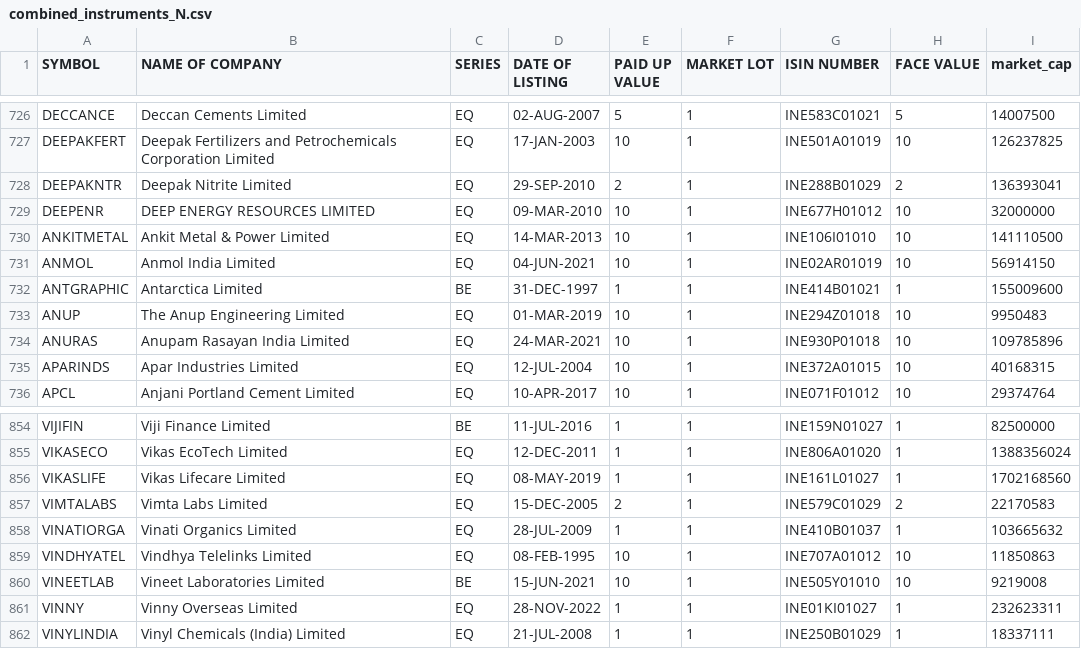
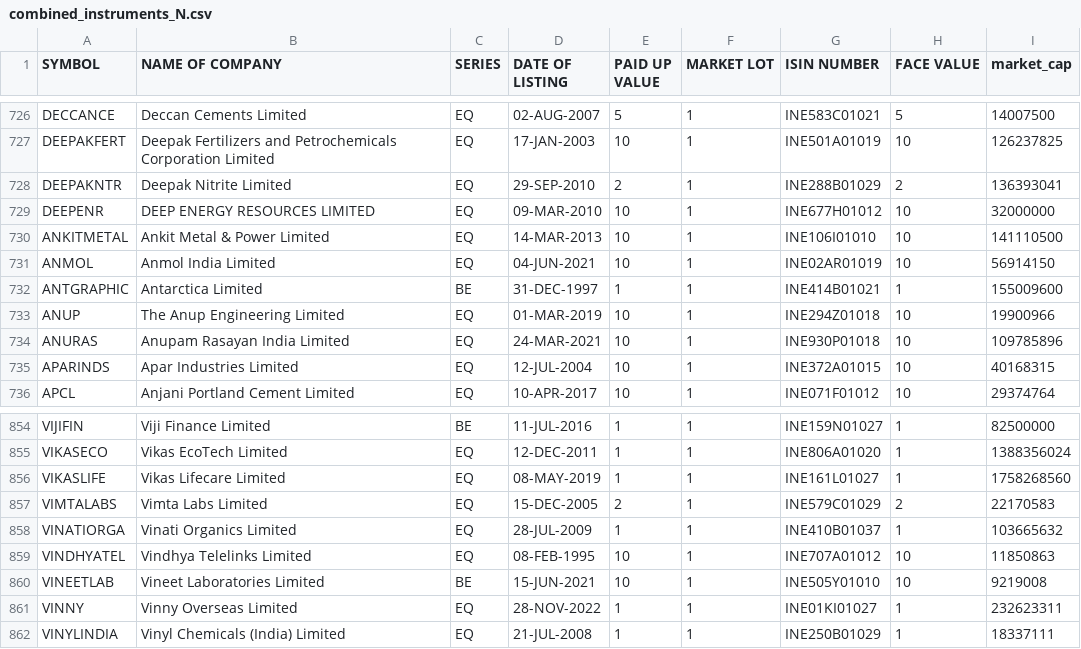
Before and after one commit to sggovtech/githubactions2, a CSV file: combined_instruments_N.csv, drawn as a sheet; only a part is shown, gaps mark what is left out.

Commit message:
Add  file

```diff
--- a/combined_instruments_N.csv
+++ b/combined_instruments_N.csv
@@ -732,3 +732,3 @@ ANMOL,Anmol India Limited,EQ,04-JUN-2021,10,1,INE02AR01019,10,56914150
 ANTGRAPHIC,Antarctica Limited,BE,31-DEC-1997,1,1,INE414B01021,1,155009600
-ANUP,The Anup Engineering Limited,EQ,01-MAR-2019,10,1,INE294Z01018,10,9950483
+ANUP,The Anup Engineering Limited,EQ,01-MAR-2019,10,1,INE294Z01018,10,19900966
 ANURAS,Anupam Rasayan India Limited,EQ,24-MAR-2021,10,1,INE930P01018,10,109785896
@@ -855,3 +855,3 @@ VIJIFIN,Viji Finance Limited,BE,11-JUL-2016,1,1,INE159N01027,1,82500000
 VIKASECO,Vikas EcoTech Limited,EQ,12-DEC-2011,1,1,INE806A01020,1,1388356024
-VIKASLIFE,Vikas Lifecare Limited,EQ,08-MAY-2019,1,1,INE161L01027,1,1702168560
+VIKASLIFE,Vikas Lifecare Limited,EQ,08-MAY-2019,1,1,INE161L01027,1,1758268560
 VIMTALABS,Vimta Labs Limited,EQ,15-DEC-2005,2,1,INE579C01029,2,22170583
```
